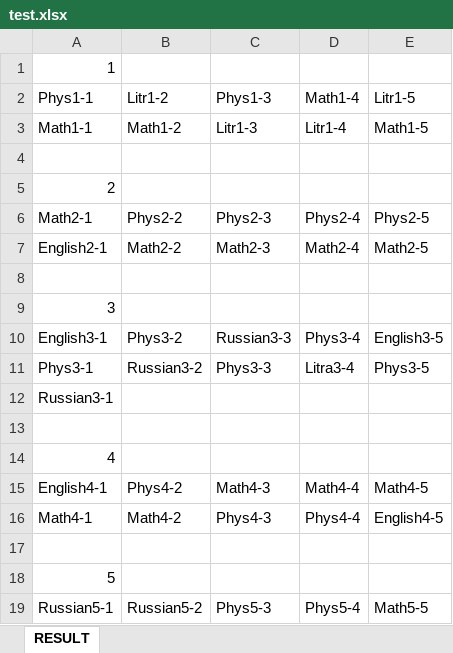
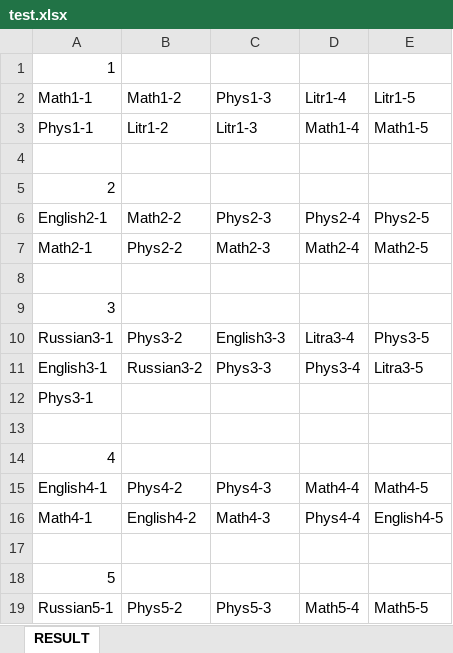
Before and after one commit to TheDiamondDoge/GA, an Excel workbook: src/main/resources/xlsx/test.xlsx, sheet RESULT, drawn as a sheet; values as stored, in another font and other column widths than the file's, no borders; removed rows and columns are numbered as before the commit, all else as after; the diff names each change by its address in the sheet, - before the commit and + after, or states it on an @@ line.

```diff
--- a/src/main/resources/xlsx/test.xlsx (sheet RESULT)
+++ b/src/main/resources/xlsx/test.xlsx (sheet RESULT)
-row 2: Phys1-1 | Litr1-2 | Phys1-3 | Math1-4 | Litr1-5
-C2: Litr1-3
+C2: Phys1-3
-E2: Math1-5
+E2: Litr1-5
+row 3: Phys1-1 | Litr1-2 | Litr1-3 | Math1-4 | Math1-5
-row 6: Math2-1 | Phys2-2 | Phys2-3 | Phys2-4 | Phys2-5
-C6 (Phys1-3): Math2-3
+C6 (Phys1-3): Phys2-3
-D6 (Litr1-4): Math2-4
+D6 (Litr1-4): Phys2-4
-E6 (Litr1-5): Math2-5
+E6 (Litr1-5): Phys2-5
+row 7: Math2-1 | Phys2-2 | Math2-3 | Math2-4 | Math2-5
+row 10: Russian3-1 | Phys3-2 | English3-3 | Litra3-4 | Phys3-5
-B11 (Math1-2): Phys3-2
+B11 (Math1-2): Russian3-2
-C11 (Phys1-3): Russian3-3
+C11 (Phys1-3): Phys3-3
-E11 (Litr1-5): English3-5
+E11 (Litr1-5): Litra3-5
-B12 (Math1-2): Russian3-2
+B12 (Math1-2): (empty)
-C12 (Phys1-3): Phys3-3
+C12 (Phys1-3): (empty)
-D12 (Litr1-4): Litra3-4
+D12 (Litr1-4): (empty)
-E12 (Litr1-5): Phys3-5
+E12 (Litr1-5): (empty)
-row 12: Russian3-1
-C15 (Phys1-3): Math4-3
+C15 (Phys1-3): Phys4-3
-B16 (Math1-2): Math4-2
+B16 (Math1-2): English4-2
-C16 (Phys1-3): Phys4-3
+C16 (Phys1-3): Math4-3
-B19 (Math1-2): Russian5-2
+B19 (Math1-2): Phys5-2
-D19 (Litr1-4): Phys5-4
+D19 (Litr1-4): Math5-4
```
Also changed, not shown: 2 other files.
